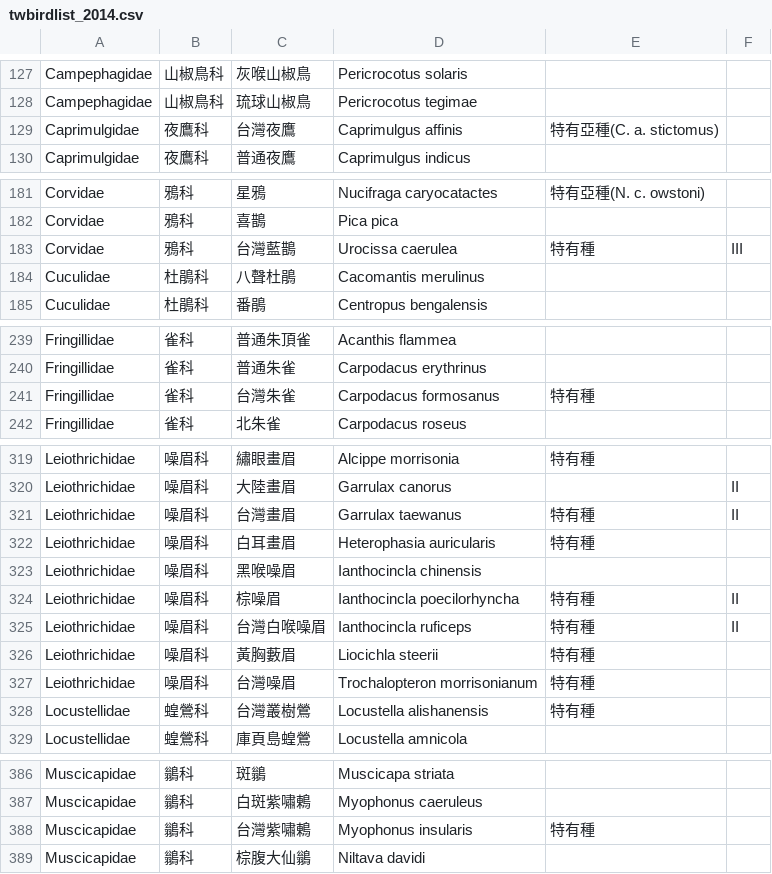
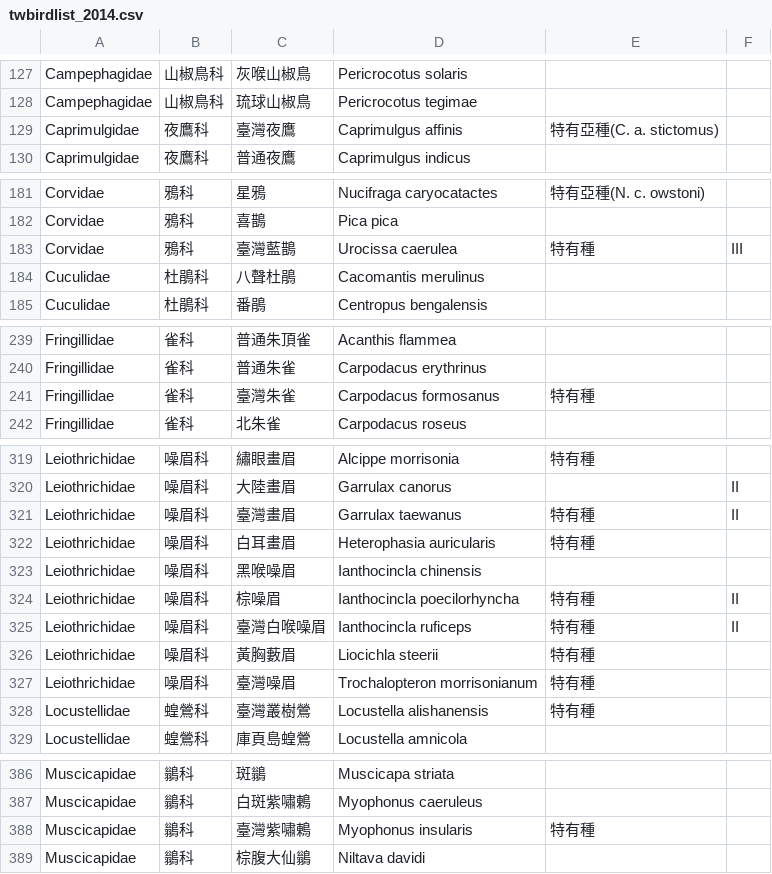
Before and after one commit to TaiBON/checklister, a CSV file: data/twbirdlist_2014.csv, drawn as a sheet; only a part is shown, gaps mark what is left out; the diff covers the shown part only.

```diff
--- a/data/twbirdlist_2014.csv
+++ b/data/twbirdlist_2014.csv
@@ -128,3 +128,3 @@ Campephagidae|山椒鳥科|灰喉山椒鳥|Pericrocotus solaris||
 Campephagidae|山椒鳥科|琉球山椒鳥|Pericrocotus tegimae||
-Caprimulgidae|夜鷹科|台灣夜鷹|Caprimulgus affinis|特有亞種(C. a. stictomus)|
+Caprimulgidae|夜鷹科|臺灣夜鷹|Caprimulgus affinis|特有亞種(C. a. stictomus)|
 Caprimulgidae|夜鷹科|普通夜鷹|Caprimulgus indicus||
@@ -182,3 +182,3 @@ Corvidae|鴉科|星鴉|Nucifraga caryocatactes|特有亞種(N. c. owstoni)|
 Corvidae|鴉科|喜鵲|Pica pica||
-Corvidae|鴉科|台灣藍鵲|Urocissa caerulea|特有種|III
+Corvidae|鴉科|臺灣藍鵲|Urocissa caerulea|特有種|III
 Cuculidae|杜鵑科|八聲杜鵑|Cacomantis merulinus||
@@ -240,3 +240,3 @@ Fringillidae|雀科|普通朱頂雀|Acanthis flammea||
 Fringillidae|雀科|普通朱雀|Carpodacus erythrinus||
-Fringillidae|雀科|台灣朱雀|Carpodacus formosanus|特有種|
+Fringillidae|雀科|臺灣朱雀|Carpodacus formosanus|特有種|
 Fringillidae|雀科|北朱雀|Carpodacus roseus||
@@ -320,3 +320,3 @@ Leiothrichidae|噪眉科|繡眼畫眉|Alcippe morrisonia|特有種|
 Leiothrichidae|噪眉科|大陸畫眉|Garrulax canorus||II
-Leiothrichidae|噪眉科|台灣畫眉|Garrulax taewanus|特有種|II
+Leiothrichidae|噪眉科|臺灣畫眉|Garrulax taewanus|特有種|II
 Leiothrichidae|噪眉科|白耳畫眉|Heterophasia auricularis|特有種|
@@ -324,6 +324,6 @@ Leiothrichidae|噪眉科|黑喉噪眉|Ianthocincla chinensis||
 Leiothrichidae|噪眉科|棕噪眉|Ianthocincla poecilorhyncha|特有種|II
-Leiothrichidae|噪眉科|台灣白喉噪眉|Ianthocincla ruficeps|特有種|II
+Leiothrichidae|噪眉科|臺灣白喉噪眉|Ianthocincla ruficeps|特有種|II
 Leiothrichidae|噪眉科|黃胸藪眉|Liocichla steerii|特有種|
-Leiothrichidae|噪眉科|台灣噪眉|Trochalopteron morrisonianum|特有種|
-Locustellidae|蝗鶯科|台灣叢樹鶯|Locustella alishanensis|特有種|
+Leiothrichidae|噪眉科|臺灣噪眉|Trochalopteron morrisonianum|特有種|
+Locustellidae|蝗鶯科|臺灣叢樹鶯|Locustella alishanensis|特有種|
 Locustellidae|蝗鶯科|庫頁島蝗鶯|Locustella amnicola||
@@ -387,3 +387,3 @@ Muscicapidae|鶲科|斑鶲|Muscicapa striata||
 Muscicapidae|鶲科|白斑紫嘯鶇|Myophonus caeruleus||
-Muscicapidae|鶲科|台灣紫嘯鶇|Myophonus insularis|特有種|
+Muscicapidae|鶲科|臺灣紫嘯鶇|Myophonus insularis|特有種|
 Muscicapidae|鶲科|棕腹大仙鶲|Niltava davidi||
```
Also changed, not shown: 2 edited cells elsewhere in this file, 4 other files.
